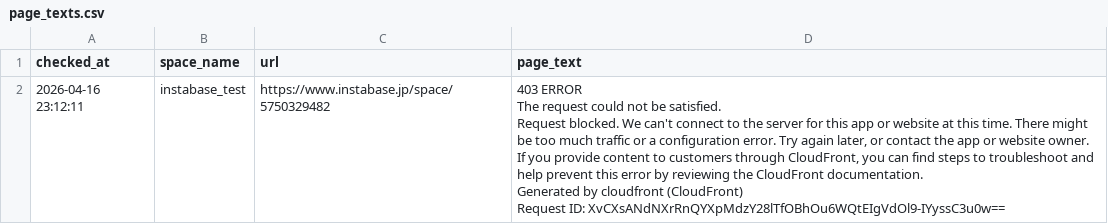
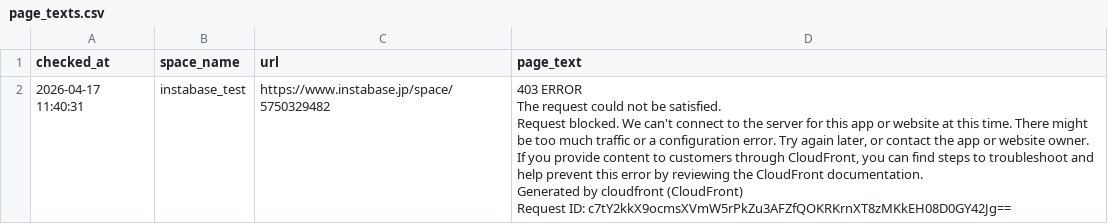
Before and after one commit to Haru-debug-cloud/booking-monitor, a CSV file: page_texts.csv, drawn as a sheet.

```diff
--- a/page_texts.csv
+++ b/page_texts.csv
@@ -1,7 +1,7 @@
 checked_at,space_name,url,page_text
-2026-04-16 23:12:11,instabase_test,https://www.instabase.jp/space/5750329482,"403 ERROR
-The request could not be satisfied.
-Request blocked. We can't connect to the server for this app or website at this time. There might be too much traffic or a configuration error. Try again later, or contact the app or website owner.
-If you provide content to customers through CloudFront, you can find steps to troubleshoot and help prevent this error by reviewing the CloudFront documentation.
-Generated by cloudfront (CloudFront)
-Request ID: XvCXsANdNXrRnQYXpMdzY28lTfOBhOu6WQtEIgVdOl9-IYyssC3u0w=="
+2026-04-17 11:40:31,instabase_test,https://www.instabase.jp/space/5750329482,"403 ERROR
+The request could not be satisfied.
+Request blocked. We can't connect to the server for this app or website at this time. There might be too much traffic or a configuration error. Try again later, or contact the app or website owner.
+If you provide content to customers through CloudFront, you can find steps to troubleshoot and help prevent this error by reviewing the CloudFront documentation.
+Generated by cloudfront (CloudFront)
+Request ID: c7tY2kkX9ocmsXVmW5rPkZu3AFZfQOKRKrnXT8zMKkEH08D0GY42Jg=="
```
